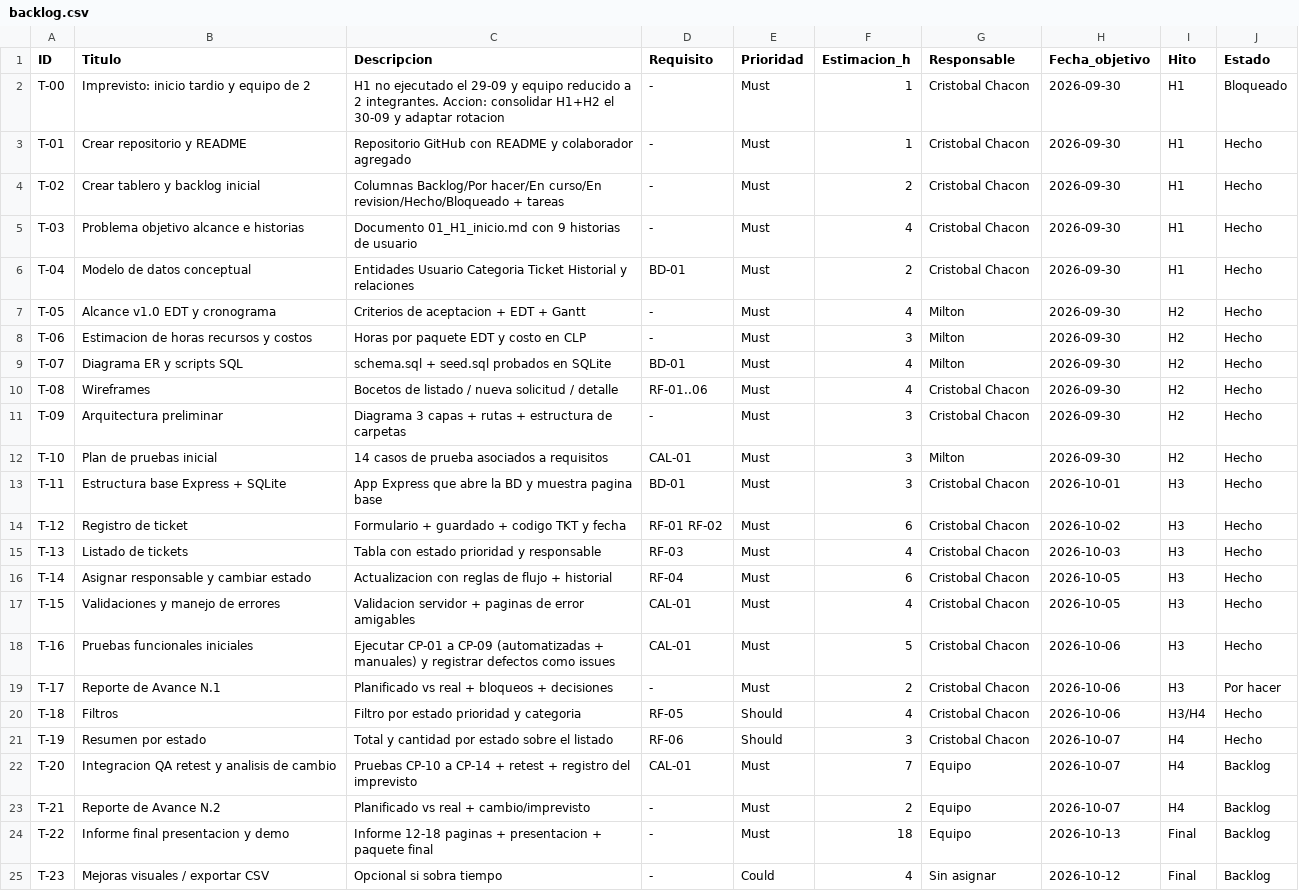
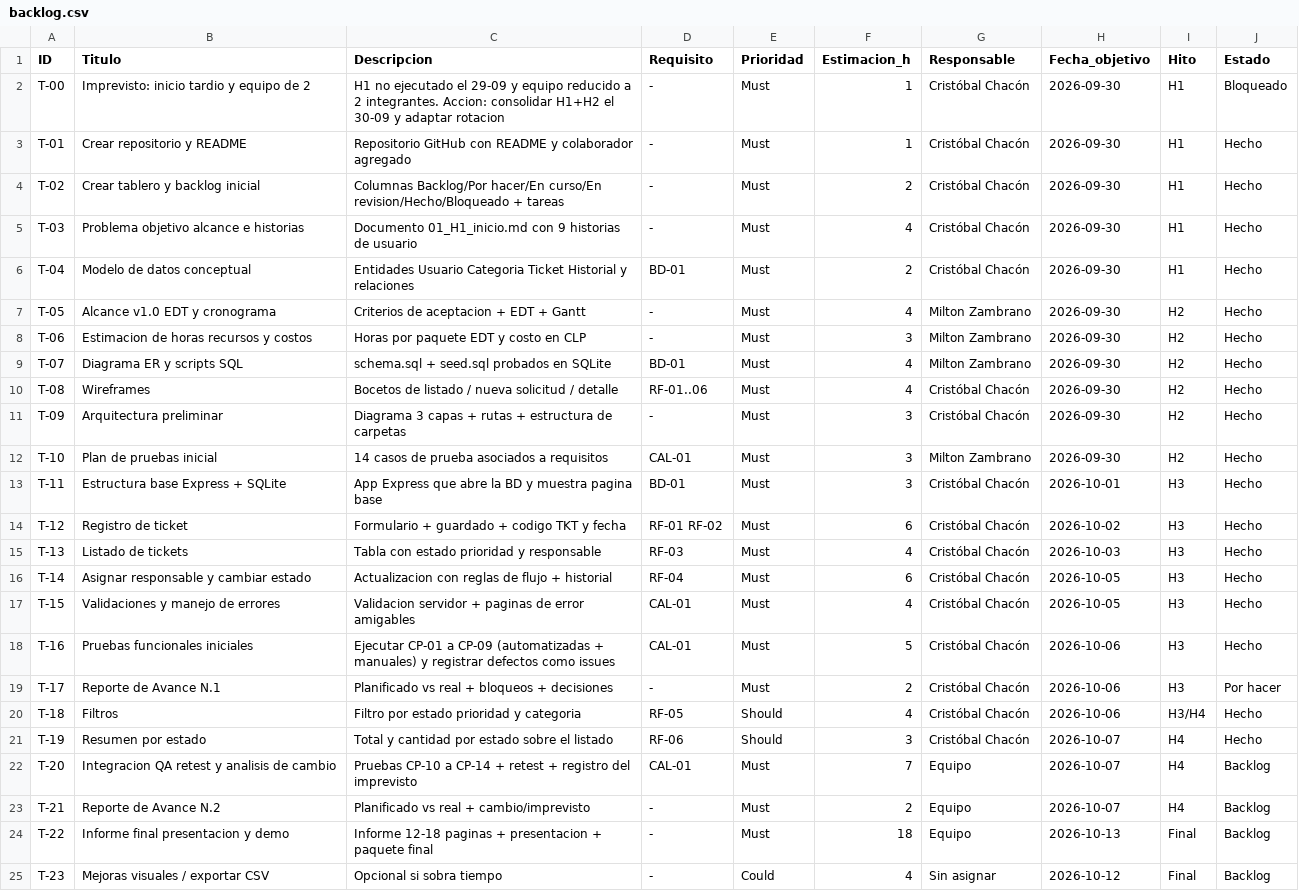
Before and after one commit to Instacris/mesa-soporte-ti, a CSV file: docs/backlog.csv, drawn as a sheet.

Commit message:
Completa apellido de Milton Zambrano en documentos y backlog

```diff
--- a/docs/backlog.csv
+++ b/docs/backlog.csv
@@ -1,22 +1,22 @@
 ID,Titulo,Descripcion,Requisito,Prioridad,Estimacion_h,Responsable,Fecha_objetivo,Hito,Estado
-T-00,Imprevisto: inicio tardio y equipo de 2,H1 no ejecutado el 29-09 y equipo reducido a 2 integrantes. Accion: consolidar H1+H2 el 30-09 y adaptar rotacion,-,Must,1,Cristobal Chacon,2026-09-30,H1,Bloqueado
-T-01,Crear repositorio y README,Repositorio GitHub con README y colaborador agregado,-,Must,1,Cristobal Chacon,2026-09-30,H1,Hecho
-T-02,Crear tablero y backlog inicial,Columnas Backlog/Por hacer/En curso/En revision/Hecho/Bloqueado + tareas,-,Must,2,Cristobal Chacon,2026-09-30,H1,Hecho
-T-03,Problema objetivo alcance e historias,Documento 01_H1_inicio.md con 9 historias de usuario,-,Must,4,Cristobal Chacon,2026-09-30,H1,Hecho
-T-04,Modelo de datos conceptual,Entidades Usuario Categoria Ticket Historial y relaciones,BD-01,Must,2,Cristobal Chacon,2026-09-30,H1,Hecho
-T-05,Alcance v1.0 EDT y cronograma,Criterios de aceptacion + EDT + Gantt,-,Must,4,Milton,2026-09-30,H2,Hecho
-T-06,Estimacion de horas recursos y costos,Horas por paquete EDT y costo en CLP,-,Must,3,Milton,2026-09-30,H2,Hecho
-T-07,Diagrama ER y scripts SQL,schema.sql + seed.sql probados en SQLite,BD-01,Must,4,Milton,2026-09-30,H2,Hecho
-T-08,Wireframes,Bocetos de listado / nueva solicitud / detalle,RF-01..06,Must,4,Cristobal Chacon,2026-09-30,H2,Hecho
-T-09,Arquitectura preliminar,Diagrama 3 capas + rutas + estructura de carpetas,-,Must,3,Cristobal Chacon,2026-09-30,H2,Hecho
-T-10,Plan de pruebas inicial,14 casos de prueba asociados a requisitos,CAL-01,Must,3,Milton,2026-09-30,H2,Hecho
-T-11,Estructura base Express + SQLite,App Express que abre la BD y muestra pagina base,BD-01,Must,3,Cristobal Chacon,2026-10-01,H3,Hecho
-T-12,Registro de ticket,Formulario + guardado + codigo TKT y fecha,RF-01 RF-02,Must,6,Cristobal Chacon,2026-10-02,H3,Hecho
-T-13,Listado de tickets,Tabla con estado prioridad y responsable,RF-03,Must,4,Cristobal Chacon,2026-10-03,H3,Hecho
-T-14,Asignar responsable y cambiar estado,Actualizacion con reglas de flujo + historial,RF-04,Must,6,Cristobal Chacon,2026-10-05,H3,Hecho
-T-15,Validaciones y manejo de errores,Validacion servidor + paginas de error amigables,CAL-01,Must,4,Cristobal Chacon,2026-10-05,H3,Hecho
-T-16,Pruebas funcionales iniciales,Ejecutar CP-01 a CP-09 (automatizadas + manuales) y registrar defectos como issues,CAL-01,Must,5,Cristobal Chacon,2026-10-06,H3,Hecho
-T-17,Reporte de Avance N.1,Planificado vs real + bloqueos + decisiones,-,Must,2,Cristobal Chacon,2026-10-06,H3,Por hacer
-T-18,Filtros,Filtro por estado prioridad y categoria,RF-05,Should,4,Cristobal Chacon,2026-10-06,H3/H4,Hecho
-T-19,Resumen por estado,Total y cantidad por estado sobre el listado,RF-06,Should,3,Cristobal Chacon,2026-10-07,H4,Hecho
+T-00,Imprevisto: inicio tardio y equipo de 2,H1 no ejecutado el 29-09 y equipo reducido a 2 integrantes. Accion: consolidar H1+H2 el 30-09 y adaptar rotacion,-,Must,1,Cristóbal Chacón,2026-09-30,H1,Bloqueado
+T-01,Crear repositorio y README,Repositorio GitHub con README y colaborador agregado,-,Must,1,Cristóbal Chacón,2026-09-30,H1,Hecho
+T-02,Crear tablero y backlog inicial,Columnas Backlog/Por hacer/En curso/En revision/Hecho/Bloqueado + tareas,-,Must,2,Cristóbal Chacón,2026-09-30,H1,Hecho
+T-03,Problema objetivo alcance e historias,Documento 01_H1_inicio.md con 9 historias de usuario,-,Must,4,Cristóbal Chacón,2026-09-30,H1,Hecho
+T-04,Modelo de datos conceptual,Entidades Usuario Categoria Ticket Historial y relaciones,BD-01,Must,2,Cristóbal Chacón,2026-09-30,H1,Hecho
+T-05,Alcance v1.0 EDT y cronograma,Criterios de aceptacion + EDT + Gantt,-,Must,4,Milton Zambrano,2026-09-30,H2,Hecho
+T-06,Estimacion de horas recursos y costos,Horas por paquete EDT y costo en CLP,-,Must,3,Milton Zambrano,2026-09-30,H2,Hecho
+T-07,Diagrama ER y scripts SQL,schema.sql + seed.sql probados en SQLite,BD-01,Must,4,Milton Zambrano,2026-09-30,H2,Hecho
+T-08,Wireframes,Bocetos de listado / nueva solicitud / detalle,RF-01..06,Must,4,Cristóbal Chacón,2026-09-30,H2,Hecho
+T-09,Arquitectura preliminar,Diagrama 3 capas + rutas + estructura de carpetas,-,Must,3,Cristóbal Chacón,2026-09-30,H2,Hecho
+T-10,Plan de pruebas inicial,14 casos de prueba asociados a requisitos,CAL-01,Must,3,Milton Zambrano,2026-09-30,H2,Hecho
+T-11,Estructura base Express + SQLite,App Express que abre la BD y muestra pagina base,BD-01,Must,3,Cristóbal Chacón,2026-10-01,H3,Hecho
+T-12,Registro de ticket,Formulario + guardado + codigo TKT y fecha,RF-01 RF-02,Must,6,Cristóbal Chacón,2026-10-02,H3,Hecho
+T-13,Listado de tickets,Tabla con estado prioridad y responsable,RF-03,Must,4,Cristóbal Chacón,2026-10-03,H3,Hecho
+T-14,Asignar responsable y cambiar estado,Actualizacion con reglas de flujo + historial,RF-04,Must,6,Cristóbal Chacón,2026-10-05,H3,Hecho
+T-15,Validaciones y manejo de errores,Validacion servidor + paginas de error amigables,CAL-01,Must,4,Cristóbal Chacón,2026-10-05,H3,Hecho
+T-16,Pruebas funcionales iniciales,Ejecutar CP-01 a CP-09 (automatizadas + manuales) y registrar defectos como issues,CAL-01,Must,5,Cristóbal Chacón,2026-10-06,H3,Hecho
+T-17,Reporte de Avance N.1,Planificado vs real + bloqueos + decisiones,-,Must,2,Cristóbal Chacón,2026-10-06,H3,Por hacer
+T-18,Filtros,Filtro por estado prioridad y categoria,RF-05,Should,4,Cristóbal Chacón,2026-10-06,H3/H4,Hecho
+T-19,Resumen por estado,Total y cantidad por estado sobre el listado,RF-06,Should,3,Cristóbal Chacón,2026-10-07,H4,Hecho
 T-20,Integracion QA retest y analisis de cambio,Pruebas CP-10 a CP-14 + retest + registro del imprevisto,CAL-01,Must,7,Equipo,2026-10-07,H4,Backlog
```
Also changed, not shown: 4 other files.
